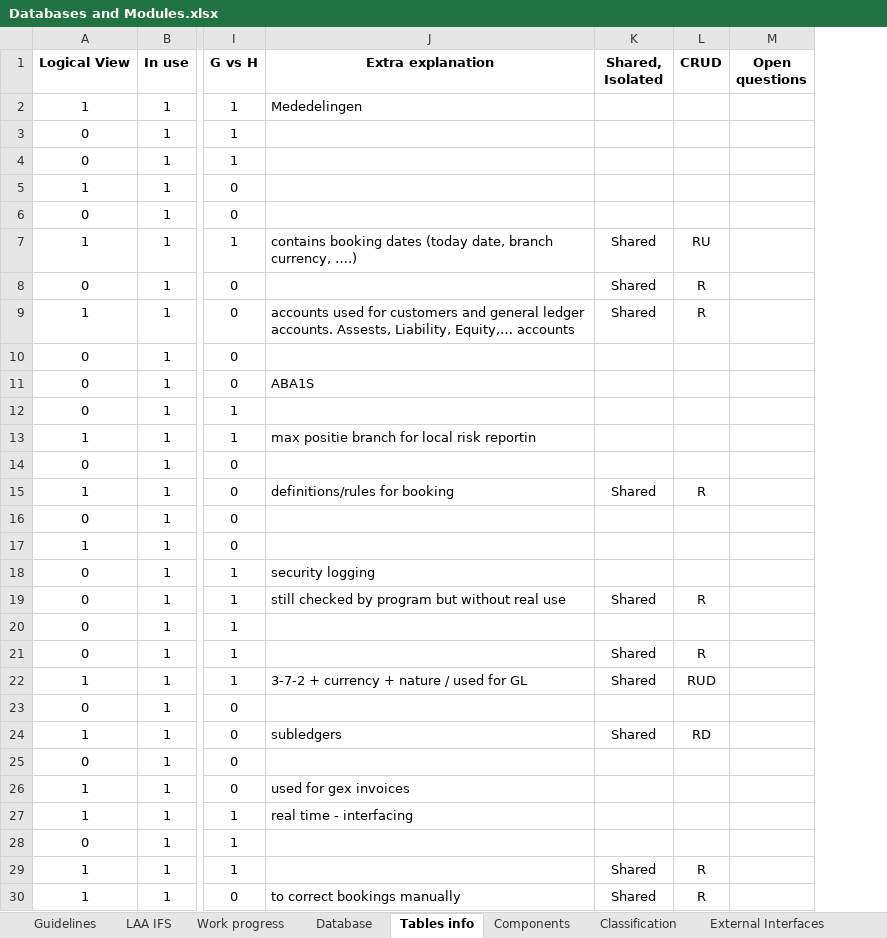
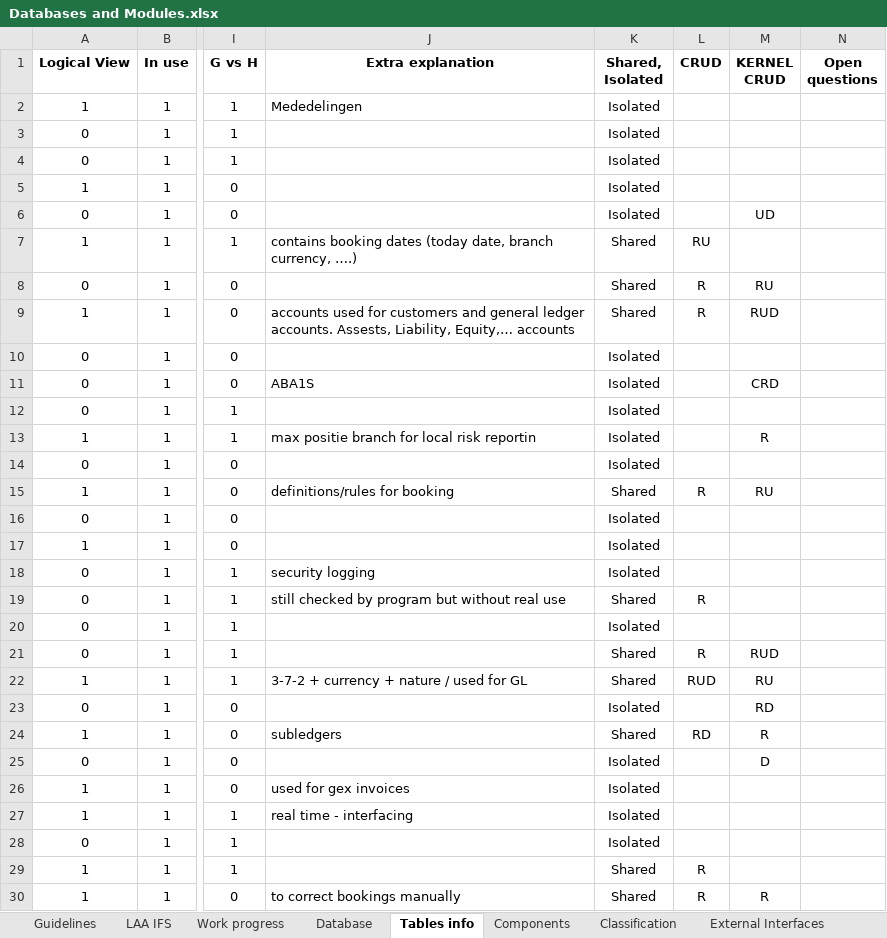
Before and after one commit to TomDeweerdt/BaselinedDocs, an Excel workbook: ifsarchi/Databases and Modules.xlsx, sheet Tables info, drawn as a sheet; only a part is shown, gaps mark what is left out; values as stored, in another font and other column widths than the file's, no borders; conditional formats not drawn; the diff covers the shown part only; the diff names each change by its address in the sheet, - before the commit and + after, or states it on an @@ line.

Commit message:
added all shared+CRUD operations for each table. Still under 1st revision

```diff
--- a/ifsarchi/Databases and Modules.xlsx (sheet Tables info)
+++ b/ifsarchi/Databases and Modules.xlsx (sheet Tables info)
+column M (KERNEL CRUD), rows 6-30: UD |  | RU | RUD |  | CRD |  | R |  | RU |  |  |  |  |  | RUD | RU | RD | R | D |  |  |  |  | R
-K2:K6 (Shared, Isolated): (empty)
+K2:K6 (Shared, Isolated): Isolated
-K10:K14 (Shared, Isolated): (empty)
+K10:K14 (Shared, Isolated): Isolated
-K16:K18 (Shared, Isolated): (empty)
+K16:K18 (Shared, Isolated): Isolated
-K20 (Shared, Isolated): (empty)
+K20 (Shared, Isolated): Isolated
-K23 (Shared, Isolated): (empty)
+K23 (Shared, Isolated): Isolated
-K25:K28 (Shared, Isolated): (empty)
+K25:K28 (Shared, Isolated): Isolated
```
Also changed, not shown: 390 edited cells elsewhere in this sheet, formulas that keep their value, charts or pictures.
